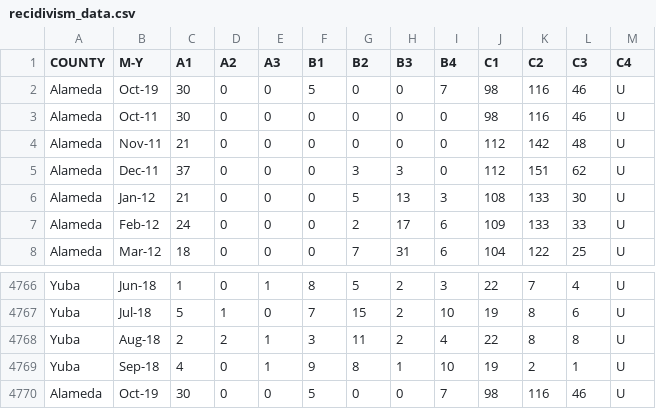
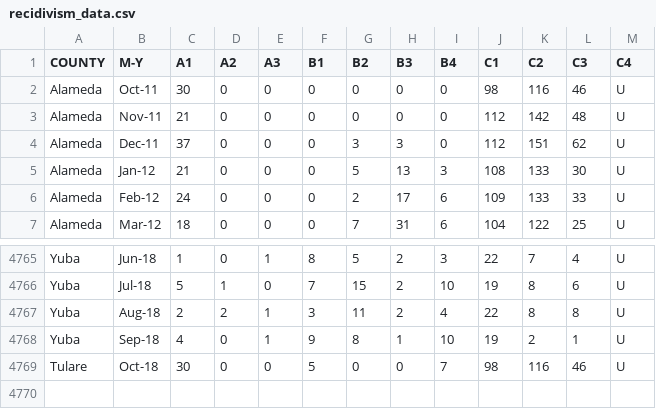
Before and after one commit to tosmith97/usanalytics, a CSV file: backend/data/recidivism_data.csv, drawn as a sheet; only a part is shown, gaps mark what is left out.

Commit message:
process yearly recidivism data + graph, tweaks to BE

```diff
--- a/backend/data/recidivism_data.csv
+++ b/backend/data/recidivism_data.csv
@@ -1,3 +1,2 @@
 COUNTY,M-Y,A1,A2,A3,B1,B2,B3,B4,C1,C2,C3,C4
-Alameda,Oct-19,30,0,0,5,0,0,7,98,116,46,U
 Alameda,Oct-11,30,0,0,0,0,0,0,98,116,46,U
@@ -4769,2 +4768,2 @@ Yuba,Aug-18,2,2,1,3,11,2,4,22,8,8,U
 Yuba,Sep-18,4,0,1,9,8,1,10,19,2,1,U
-Alameda,Oct-19,30,0,0,5,0,0,7,98,116,46,U
+Tulare,Oct-18,30,0,0,5,0,0,7,98,116,46,U
```
Also changed, not shown: 6 other files.
